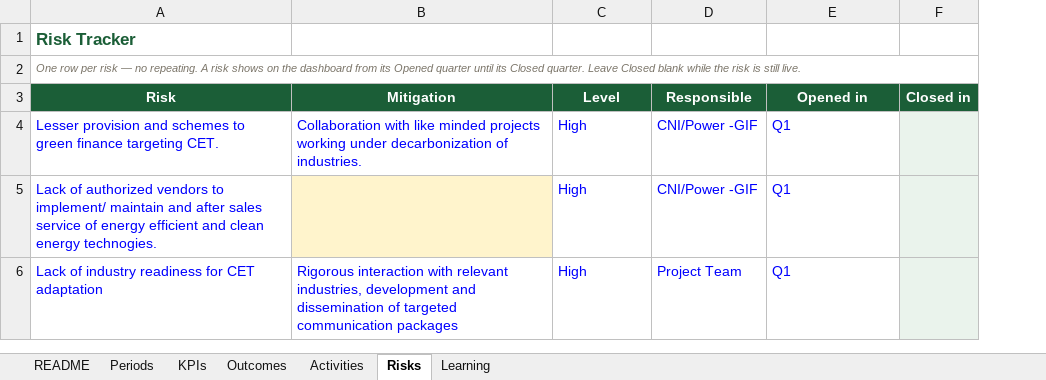
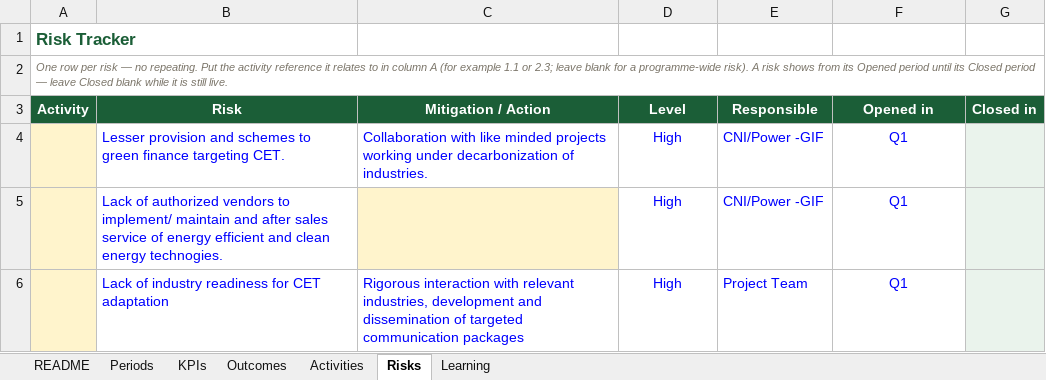
Before and after one commit to bhusalgeneralstores-wq/My_file, an Excel workbook: data.xlsx, sheet Risks, drawn as a sheet; values as stored, in another font and other column widths than the file's, no borders; removed rows and columns are numbered as before the commit, all else as after; the diff names each change by its address in the sheet, - before the commit and + after, or states it on an @@ line.

```diff
--- a/data.xlsx (sheet Risks)
+++ b/data.xlsx (sheet Risks)
+column A (Activity), rows 1-2: Risk Tracker | One row per risk — no repeating. Put the activity reference it relates to in column A (for example 1.1 or 2.3; leave blank for a programme-wide risk). A risk shows from its Opened period until its Closed period — leave Closed blank while it is still live.
-B1 (Risk): Risk Tracker
+B1 (Risk): (empty)
-B2 (Risk): One row per risk — no repeating. A risk shows on the dashboard from its Opened quarter until its Closed quarter. Leave Closed blank while the risk is still live.
+B2 (Risk): (empty)
-A2:F2 merged
-C3: Mitigation
+C3: Mitigation / Action
-D4:D6 alignment: left
+D4:D6 alignment: center
-F4:F6 alignment: left
+F4:F6 alignment: center
```
Also changed, not shown: sheet Activities, sheet README, sheet Outcomes, sheet Learning, sheet KPIs, sheet Periods, 1 other file.
